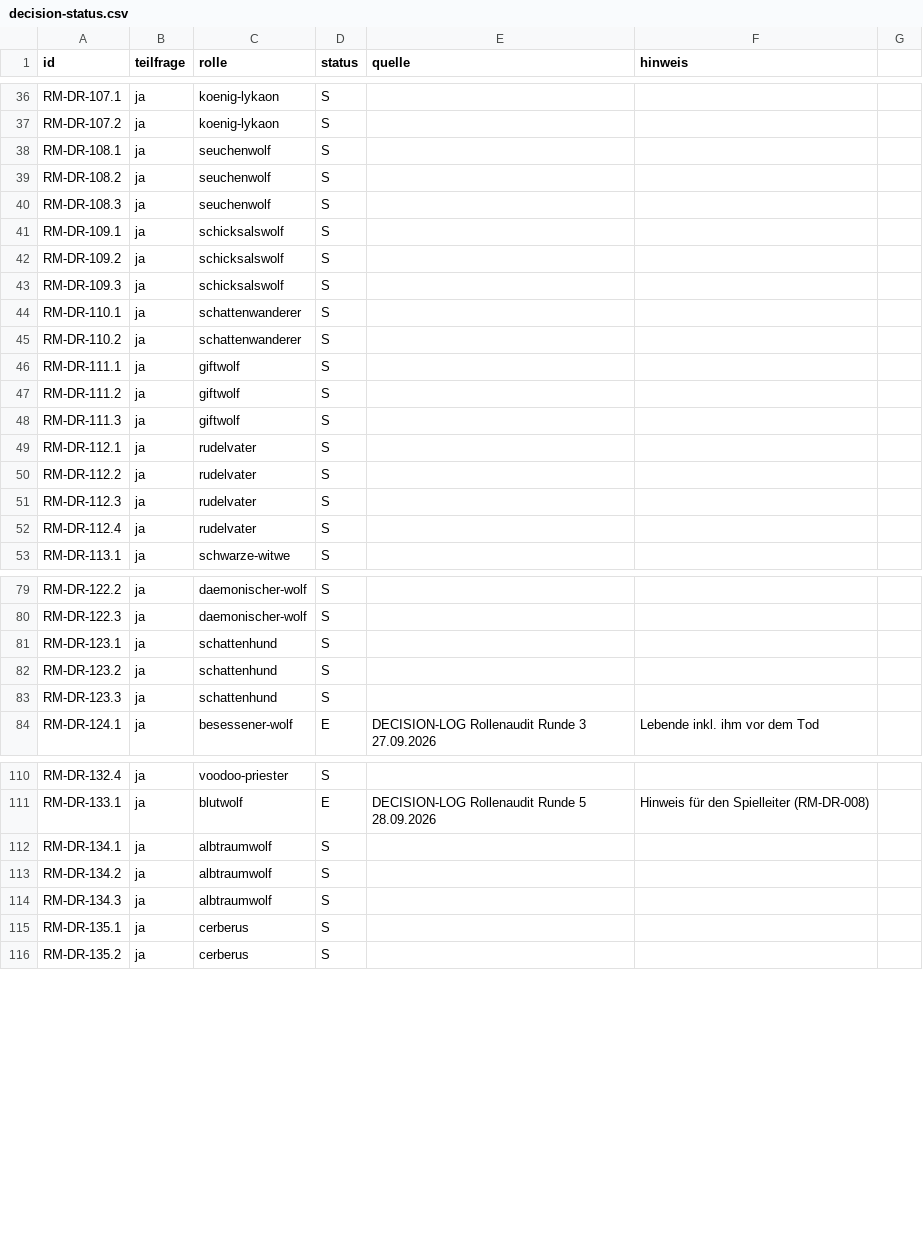
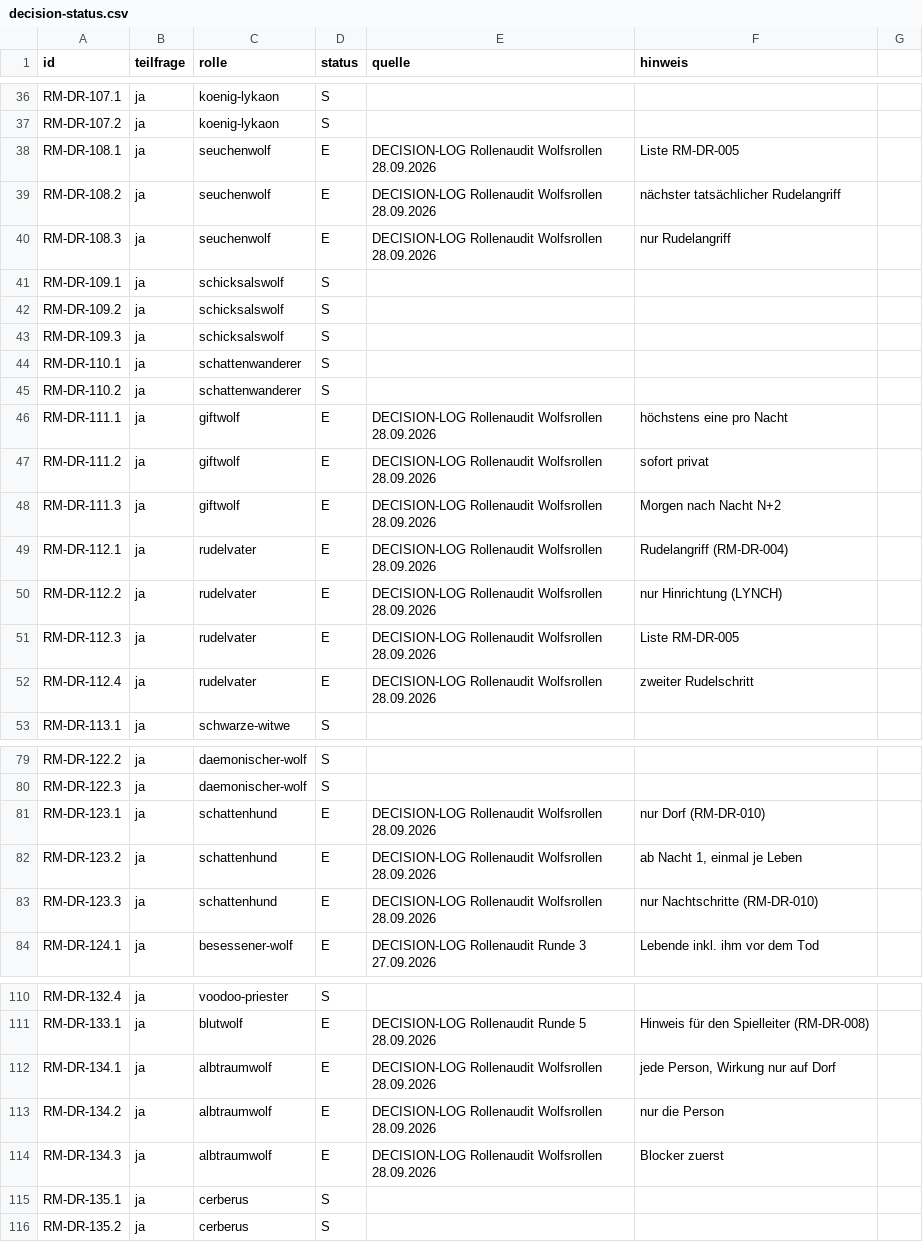
Before and after one commit to xhaviourshop-sketch/Grimmhain-Revolution, a CSV file: docs/role-migration/decision-status.csv, drawn as a sheet; only a part is shown, gaps mark what is left out.

```diff
--- a/docs/role-migration/decision-status.csv
+++ b/docs/role-migration/decision-status.csv
@@ -37,5 +37,5 @@ RM-DR-107.1;ja;koenig-lykaon;S;;
 RM-DR-107.2;ja;koenig-lykaon;S;;
-RM-DR-108.1;ja;seuchenwolf;S;;
-RM-DR-108.2;ja;seuchenwolf;S;;
-RM-DR-108.3;ja;seuchenwolf;S;;
+RM-DR-108.1;ja;seuchenwolf;E;"DECISION-LOG Rollenaudit Wolfsrollen 28.09.2026";Liste RM-DR-005
+RM-DR-108.2;ja;seuchenwolf;E;"DECISION-LOG Rollenaudit Wolfsrollen 28.09.2026";nächster tatsächlicher Rudelangriff
+RM-DR-108.3;ja;seuchenwolf;E;"DECISION-LOG Rollenaudit Wolfsrollen 28.09.2026";nur Rudelangriff
 RM-DR-109.1;ja;schicksalswolf;S;;
@@ -45,9 +45,9 @@ RM-DR-110.1;ja;schattenwanderer;S;;
 RM-DR-110.2;ja;schattenwanderer;S;;
-RM-DR-111.1;ja;giftwolf;S;;
-RM-DR-111.2;ja;giftwolf;S;;
-RM-DR-111.3;ja;giftwolf;S;;
-RM-DR-112.1;ja;rudelvater;S;;
-RM-DR-112.2;ja;rudelvater;S;;
-RM-DR-112.3;ja;rudelvater;S;;
-RM-DR-112.4;ja;rudelvater;S;;
+RM-DR-111.1;ja;giftwolf;E;"DECISION-LOG Rollenaudit Wolfsrollen 28.09.2026";höchstens eine pro Nacht
+RM-DR-111.2;ja;giftwolf;E;"DECISION-LOG Rollenaudit Wolfsrollen 28.09.2026";sofort privat
+RM-DR-111.3;ja;giftwolf;E;"DECISION-LOG Rollenaudit Wolfsrollen 28.09.2026";Morgen nach Nacht N+2
+RM-DR-112.1;ja;rudelvater;E;"DECISION-LOG Rollenaudit Wolfsrollen 28.09.2026";Rudelangriff (RM-DR-004)
+RM-DR-112.2;ja;rudelvater;E;"DECISION-LOG Rollenaudit Wolfsrollen 28.09.2026";nur Hinrichtung (LYNCH)
+RM-DR-112.3;ja;rudelvater;E;"DECISION-LOG Rollenaudit Wolfsrollen 28.09.2026";Liste RM-DR-005
+RM-DR-112.4;ja;rudelvater;E;"DECISION-LOG Rollenaudit Wolfsrollen 28.09.2026";zweiter Rudelschritt
 RM-DR-113.1;ja;schwarze-witwe;S;;
@@ -80,5 +80,5 @@ RM-DR-122.2;ja;daemonischer-wolf;S;;
 RM-DR-122.3;ja;daemonischer-wolf;S;;
-RM-DR-123.1;ja;schattenhund;S;;
-RM-DR-123.2;ja;schattenhund;S;;
-RM-DR-123.3;ja;schattenhund;S;;
+RM-DR-123.1;ja;schattenhund;E;"DECISION-LOG Rollenaudit Wolfsrollen 28.09.2026";nur Dorf (RM-DR-010)
+RM-DR-123.2;ja;schattenhund;E;"DECISION-LOG Rollenaudit Wolfsrollen 28.09.2026";ab Nacht 1, einmal je Leben
+RM-DR-123.3;ja;schattenhund;E;"DECISION-LOG Rollenaudit Wolfsrollen 28.09.2026";nur Nachtschritte (RM-DR-010)
 RM-DR-124.1;ja;besessener-wolf;E;"DECISION-LOG Rollenaudit Runde 3 27.09.2026";Lebende inkl. ihm vor dem Tod
@@ -111,5 +111,5 @@ RM-DR-132.4;ja;voodoo-priester;S;;
 RM-DR-133.1;ja;blutwolf;E;"DECISION-LOG Rollenaudit Runde 5 28.09.2026";Hinweis für den Spielleiter (RM-DR-008)
-RM-DR-134.1;ja;albtraumwolf;S;;
-RM-DR-134.2;ja;albtraumwolf;S;;
-RM-DR-134.3;ja;albtraumwolf;S;;
+RM-DR-134.1;ja;albtraumwolf;E;"DECISION-LOG Rollenaudit Wolfsrollen 28.09.2026";jede Person, Wirkung nur auf Dorf
+RM-DR-134.2;ja;albtraumwolf;E;"DECISION-LOG Rollenaudit Wolfsrollen 28.09.2026";nur die Person
+RM-DR-134.3;ja;albtraumwolf;E;"DECISION-LOG Rollenaudit Wolfsrollen 28.09.2026";Blocker zuerst
 RM-DR-135.1;ja;cerberus;S;;
```
Also changed, not shown: 2 other files.
